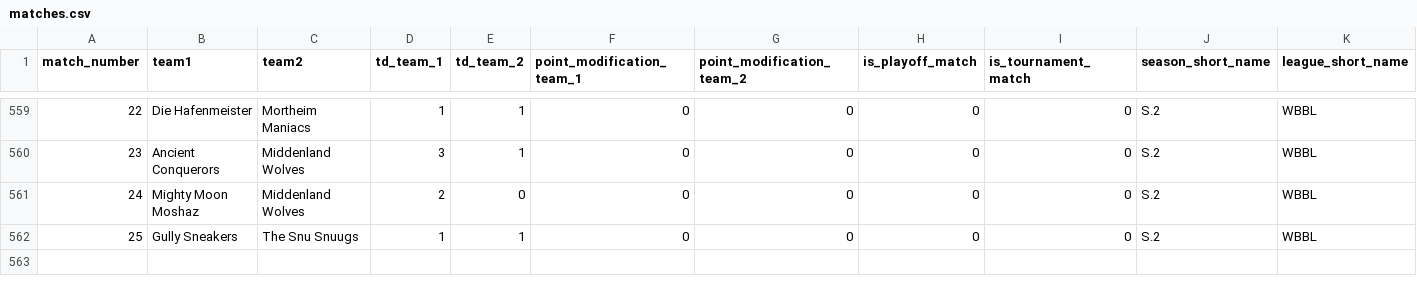
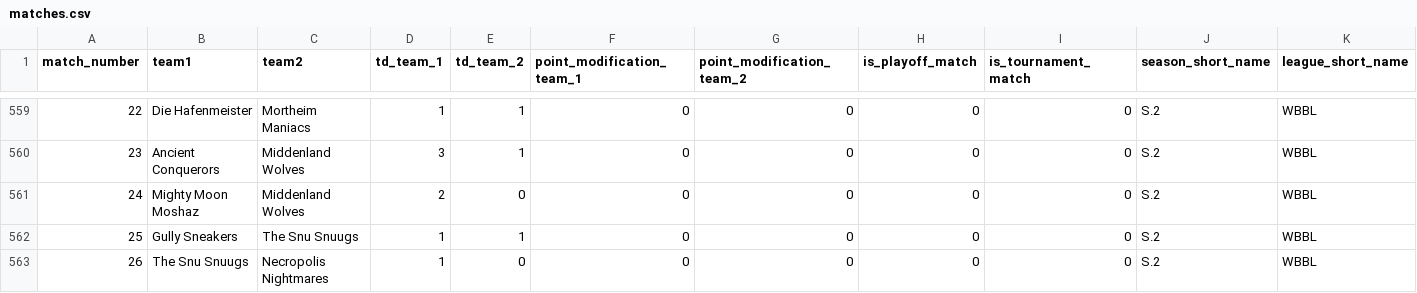
Before and after one commit to barryallenofearth/blood-bowl-league-manager, a CSV file: data/matches.csv, drawn as a sheet; only a part is shown, gaps mark what is left out.

```diff
--- a/data/matches.csv
+++ b/data/matches.csv
@@ -562 +562,2 @@
 25;Gully Sneakers;The Snu Snuugs;1;1;0;0;0;0;S.2;WBBL
+26;The Snu Snuugs;Necropolis Nightmares;1;0;0;0;0;0;S.2;WBBL
```
Also changed, not shown: data/additional_statistics.csv, 2 other files.
